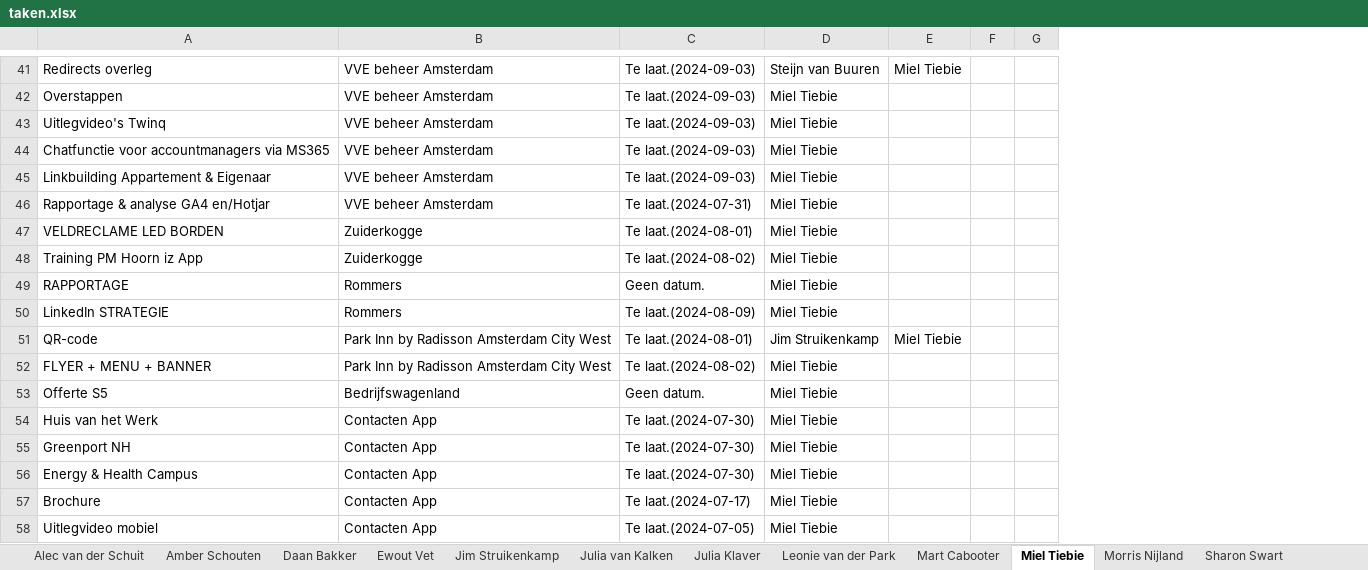
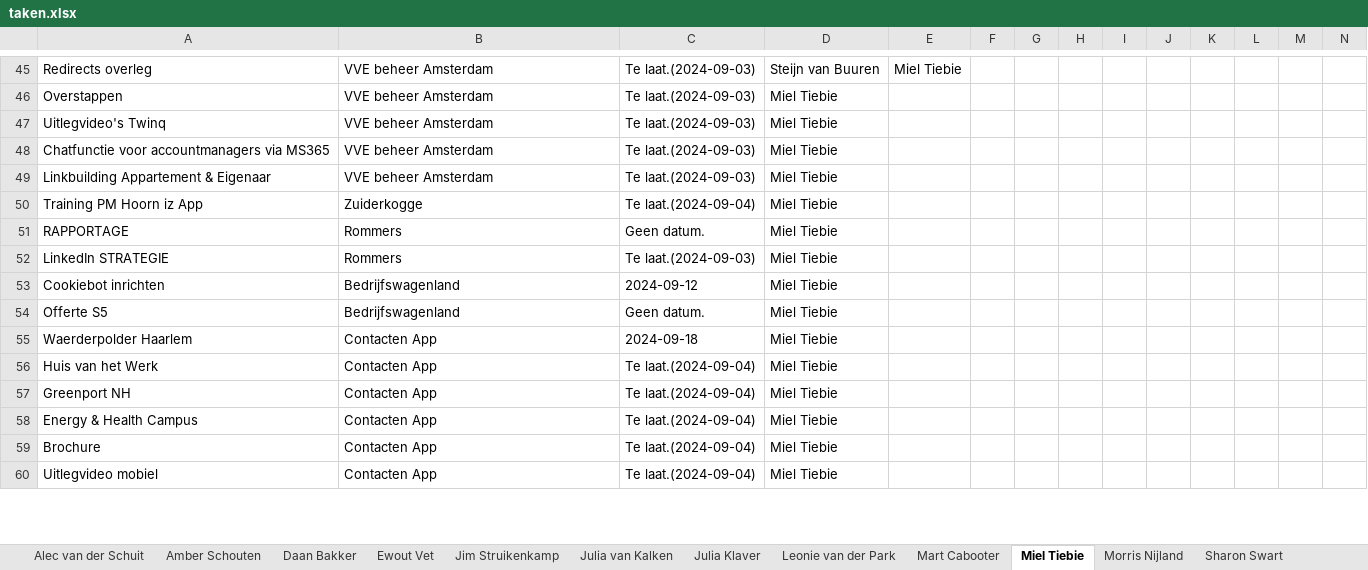
Before and after one commit to MorrisNijland3/YoungSparks, an Excel workbook: frontend/taken.xlsx, sheet Miel Tiebie, drawn as a sheet; only a part is shown, gaps mark what is left out; values as stored, in another font and other column widths than the file's, no borders; removed rows and columns are numbered as before the commit, all else as after; the diff covers the shown part only; the diff names each change by its address in the sheet, - before the commit and + after, or states it on an @@ line.

```diff
--- a/frontend/taken.xlsx (sheet Miel Tiebie)
+++ b/frontend/taken.xlsx (sheet Miel Tiebie)
+column F, empty
+column G, empty
+column H, empty
+column I, empty
+column L, empty
+column M, empty
+column N, empty
-row 46: Rapportage & analyse GA4 en/Hotjar | VVE beheer Amsterdam | Te laat.(2024-07-31) | Miel Tiebie
-row 47: VELDRECLAME LED BORDEN | Zuiderkogge | Te laat.(2024-08-01) | Miel Tiebie
-C50: Te laat.(2024-08-02)
+C50: Te laat.(2024-09-04)
-C52: Te laat.(2024-08-09)
+C52: Te laat.(2024-09-03)
-row 51: QR-code | Park Inn by Radisson Amsterdam City West | Te laat.(2024-08-01) | Jim Struikenkamp | Miel Tiebie
-row 52: FLYER + MENU + BANNER | Park Inn by Radisson Amsterdam City West | Te laat.(2024-08-02) | Miel Tiebie
+row 53: Cookiebot inrichten | Bedrijfswagenland | 2024-09-12 | Miel Tiebie
+row 55: Waerderpolder Haarlem | Contacten App | 2024-09-18 | Miel Tiebie
-C56:C58: Te laat.(2024-07-30)
+C56:C58: Te laat.(2024-09-04)
-C59: Te laat.(2024-07-17)
+C59: Te laat.(2024-09-04)
-C60: Te laat.(2024-07-05)
+C60: Te laat.(2024-09-04)
```
Also changed, not shown: 13 added rows, 17 removed rows and 57 edited cells elsewhere in this sheet, sheet Amber Schouten, sheet Steijn van Buuren, sheet Sharon Swart, sheet Leonie van der Park, sheet Julia Klaver, sheet Ewout Vet, 7 more sheets.
